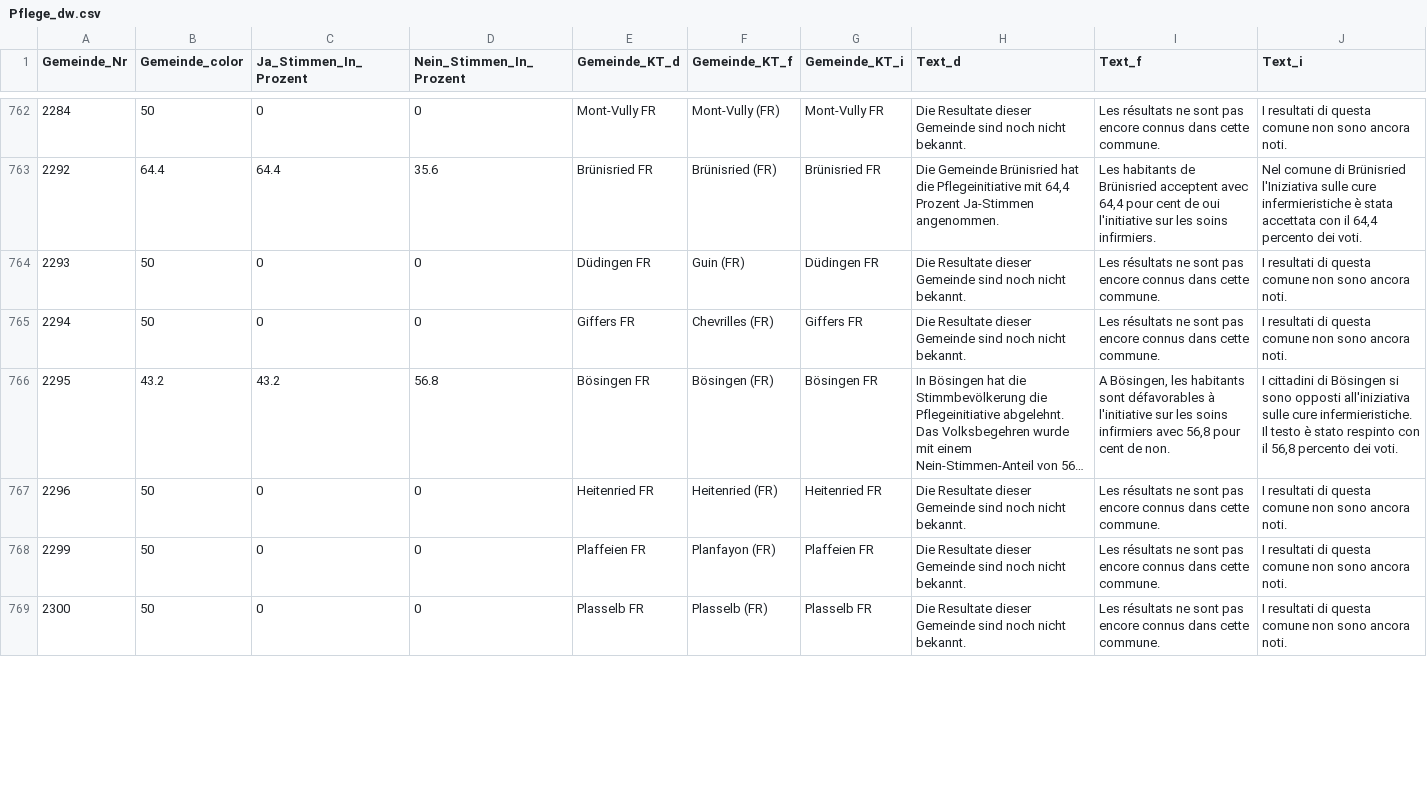
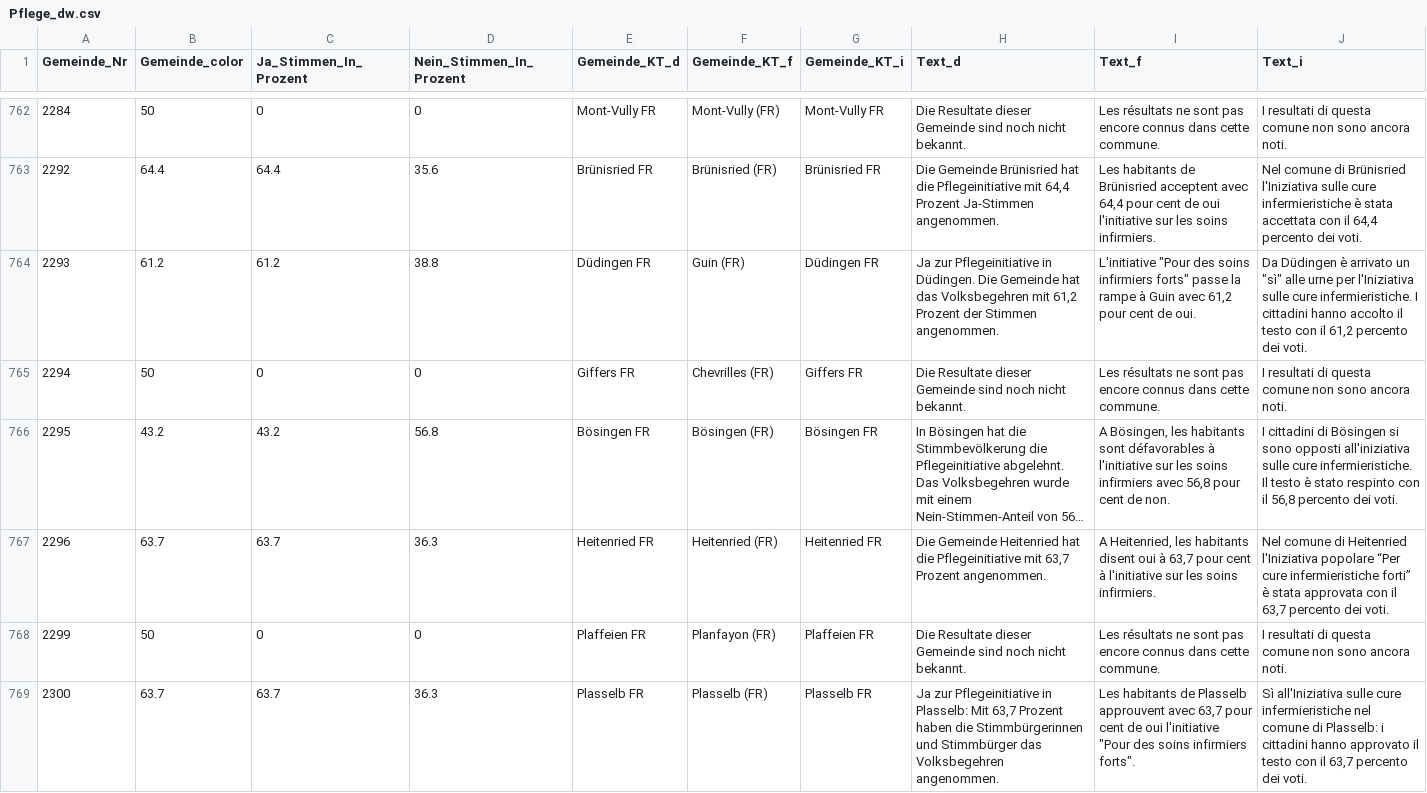
Before and after one commit to awp-finanznachrichten/lena_november2021, a CSV file: Output/Pflege_dw.csv, drawn as a sheet; only a part is shown, gaps mark what is left out; long unchanged cells end in …; the diff covers the shown part only; the diff names each change by its address in the sheet, - before the commit and + after, or states it on an @@ line.

```diff
--- a/Output/Pflege_dw.csv
+++ b/Output/Pflege_dw.csv
-B764 (Gemeinde_color): 50
+B764 (Gemeinde_color): 61.2
-C764 (Ja_Stimmen_In_Prozent): 0
+C764 (Ja_Stimmen_In_Prozent): 61.2
-D764 (Nein_Stimmen_In_Prozent): 0
+D764 (Nein_Stimmen_In_Prozent): 38.8
-H764 (Text_d): Die Resultate dieser Gemeinde sind noch nicht bekannt.
+H764 (Text_d): Ja zur Pflegeinitiative in Düdingen. Die Gemeinde hat das Volksbegehren mit 61,2 Prozent der Stimmen angenommen.
-I764 (Text_f): Les résultats ne sont pas encore connus dans cette commune.
+I764 (Text_f): L'initiative "Pour des soins infirmiers forts" passe la rampe à Guin avec 61,2 pour cent de oui.
-J764 (Text_i): I resultati di questa comune non sono ancora noti.
+J764 (Text_i): Da Düdingen è arrivato un "sì" alle urne per l'Iniziativa sulle cure infermieristiche. I cittadini hanno accolto il testo con il 61,2 percento dei voti.
-B767 (Gemeinde_color): 50
+B767 (Gemeinde_color): 63.7
-C767 (Ja_Stimmen_In_Prozent): 0
+C767 (Ja_Stimmen_In_Prozent): 63.7
-D767 (Nein_Stimmen_In_Prozent): 0
+D767 (Nein_Stimmen_In_Prozent): 36.3
-H767 (Text_d): Die Resultate dieser Gemeinde sind noch nicht bekannt.
+H767 (Text_d): Die Gemeinde Heitenried hat die Pflegeinitiative mit 63,7 Prozent angenommen.
-I767 (Text_f): Les résultats ne sont pas encore connus dans cette commune.
+I767 (Text_f): A Heitenried, les habitants disent oui à 63,7 pour cent à l'initiative sur les soins infirmiers.
-J767 (Text_i): I resultati di questa comune non sono ancora noti.
+J767 (Text_i): Nel comune di Heitenried l'Iniziativa popolare “Per cure infermieristiche forti” è stata approvata con il 63,7 percento dei voti.
-B769 (Gemeinde_color): 50
+B769 (Gemeinde_color): 63.7
-C769 (Ja_Stimmen_In_Prozent): 0
+C769 (Ja_Stimmen_In_Prozent): 63.7
-D769 (Nein_Stimmen_In_Prozent): 0
+D769 (Nein_Stimmen_In_Prozent): 36.3
-H769 (Text_d): Die Resultate dieser Gemeinde sind noch nicht bekannt.
+H769 (Text_d): Ja zur Pflegeinitiative in Plasselb: Mit 63,7 Prozent haben die Stimmbürgerinnen und Stimmbürger das Volksbegehren angenommen.
-I769 (Text_f): Les résultats ne sont pas encore connus dans cette commune.
+I769 (Text_f): Les habitants de Plasselb approuvent avec 63,7 pour cent de oui l'initiative "Pour des soins infirmiers forts".
-J769 (Text_i): I resultati di questa comune non sono ancora noti.
+J769 (Text_i): Sì all'Iniziativa sulle cure infermieristiche nel comune di Plasselb: i cittadini hanno approvato il testo con il 63,7 percento dei voti.
```
Also changed, not shown: 174 edited cells elsewhere in this file, Output/Covid_all_data.csv, Output/Covid_dw_kantone.csv, 8 other files.
